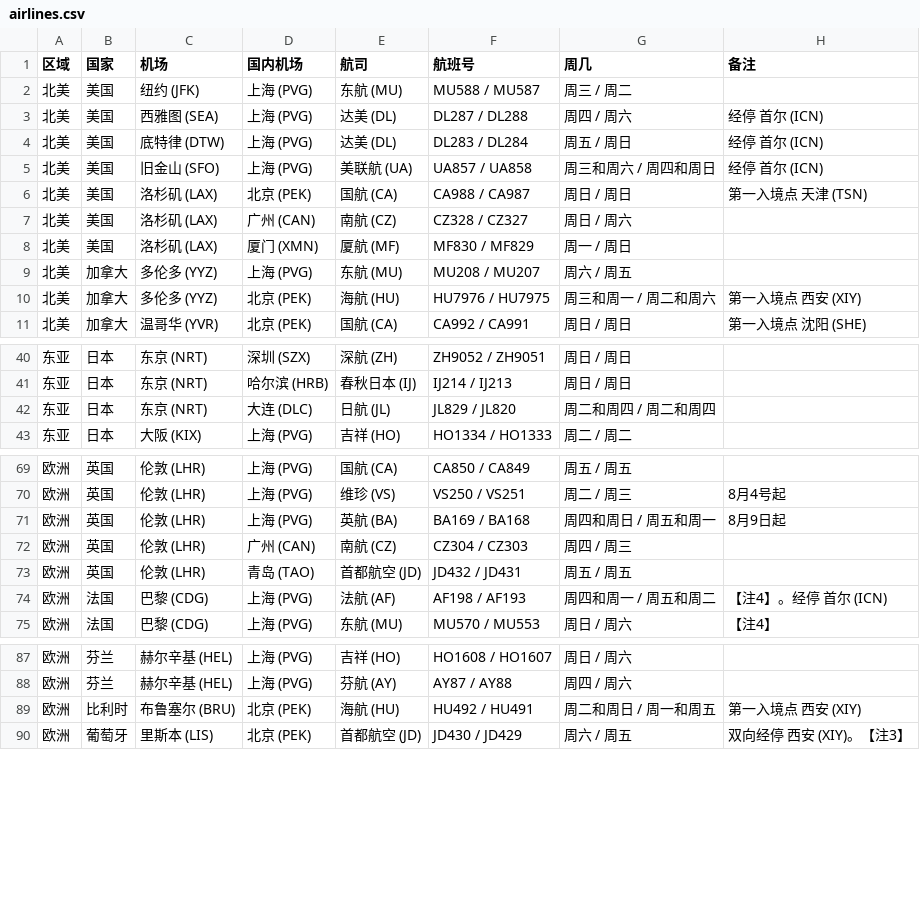
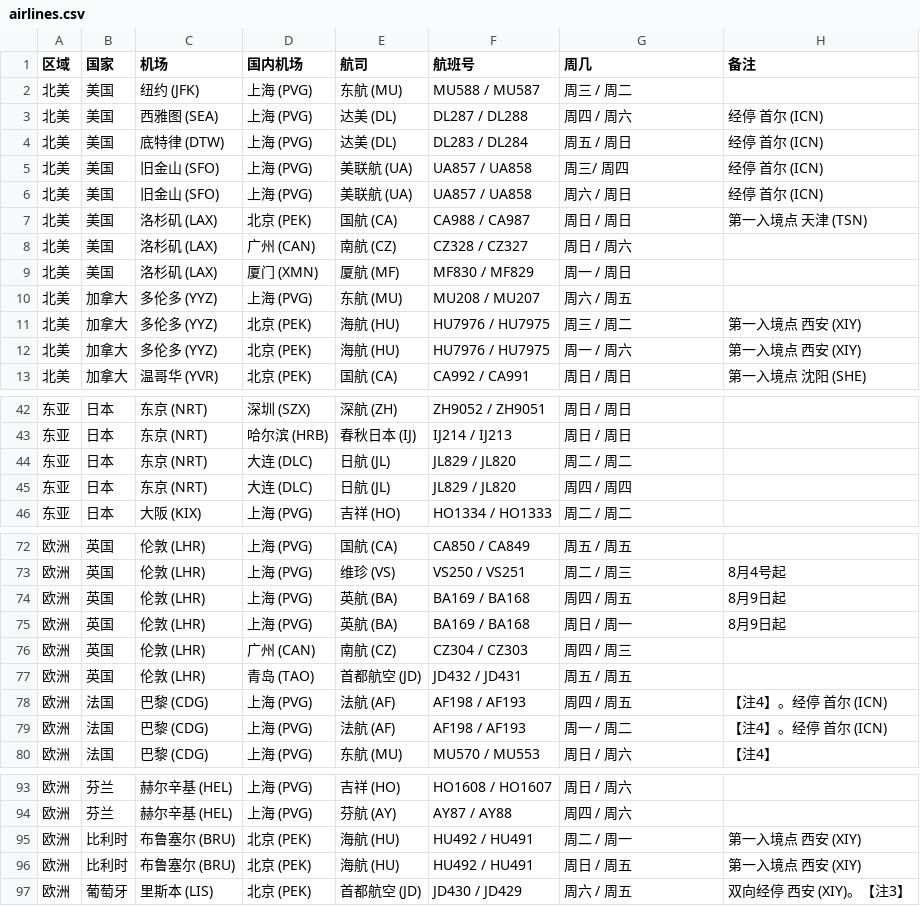
Before and after one commit to USCreditCardGuide/airlines-to-china-covid-19, a CSV file: airlines.csv, drawn as a sheet; only a part is shown, gaps mark what is left out; the diff covers the shown part only.

Commit message:
Update airlines.csv

```diff
--- a/airlines.csv
+++ b/airlines.csv
@@ -4,3 +4,4 @@
 北美,美国,底特律 (DTW),上海 (PVG),达美 (DL),DL283 / DL284,周五 / 周日,经停 首尔 (ICN)
-北美,美国,旧金山 (SFO),上海 (PVG),美联航 (UA),UA857 / UA858,周三和周六 / 周四和周日,经停 首尔 (ICN)
+北美,美国,旧金山 (SFO),上海 (PVG),美联航 (UA),UA857 / UA858,周三/ 周四,经停 首尔 (ICN)
+北美,美国,旧金山 (SFO),上海 (PVG),美联航 (UA),UA857 / UA858,周六 / 周日,经停 首尔 (ICN)
 北美,美国,洛杉矶 (LAX),北京 (PEK),国航 (CA),CA988 / CA987,周日 / 周日,第一入境点 天津 (TSN)
@@ -9,3 +10,4 @@
 北美,加拿大,多伦多 (YYZ),上海 (PVG),东航 (MU),MU208 / MU207,周六 / 周五,
-北美,加拿大,多伦多 (YYZ),北京 (PEK),海航 (HU),HU7976 / HU7975,周三和周一 / 周二和周六,第一入境点 西安 (XIY)
+北美,加拿大,多伦多 (YYZ),北京 (PEK),海航 (HU),HU7976 / HU7975,周三 / 周二,第一入境点 西安 (XIY)
+北美,加拿大,多伦多 (YYZ),北京 (PEK),海航 (HU),HU7976 / HU7975,周一 / 周六,第一入境点 西安 (XIY)
 北美,加拿大,温哥华 (YVR),北京 (PEK),国航 (CA),CA992 / CA991,周日 / 周日,第一入境点 沈阳 (SHE)
@@ -41,3 +43,4 @@
 东亚,日本,东京 (NRT),哈尔滨 (HRB),春秋日本 (IJ),IJ214 / IJ213,周日 / 周日,
-东亚,日本,东京 (NRT),大连 (DLC),日航 (JL),JL829 / JL820,周二和周四 / 周二和周四,
+东亚,日本,东京 (NRT),大连 (DLC),日航 (JL),JL829 / JL820,周二 / 周二,
+东亚,日本,东京 (NRT),大连 (DLC),日航 (JL),JL829 / JL820,周四 / 周四,
 东亚,日本,大阪 (KIX),上海 (PVG),吉祥 (HO),HO1334 / HO1333,周二 / 周二,
@@ -70,6 +73,8 @@
 欧洲,英国,伦敦 (LHR),上海 (PVG),维珍 (VS),VS250 / VS251,周二 / 周三,8月4号起
-欧洲,英国,伦敦 (LHR),上海 (PVG),英航 (BA),BA169 / BA168,周四和周日 / 周五和周一,8月9日起
+欧洲,英国,伦敦 (LHR),上海 (PVG),英航 (BA),BA169 / BA168,周四 / 周五,8月9日起
+欧洲,英国,伦敦 (LHR),上海 (PVG),英航 (BA),BA169 / BA168,周日 / 周一,8月9日起
 欧洲,英国,伦敦 (LHR),广州 (CAN),南航 (CZ),CZ304 / CZ303,周四 / 周三,
 欧洲,英国,伦敦 (LHR),青岛 (TAO),首都航空 (JD),JD432 / JD431,周五 / 周五,
-欧洲,法国,巴黎 (CDG),上海 (PVG),法航 (AF),AF198 / AF193,周四和周一 / 周五和周二,【注4】。经停 首尔 (ICN)
+欧洲,法国,巴黎 (CDG),上海 (PVG),法航 (AF),AF198 / AF193,周四 / 周五,【注4】。经停 首尔 (ICN)
+欧洲,法国,巴黎 (CDG),上海 (PVG),法航 (AF),AF198 / AF193,周一 / 周二,【注4】。经停 首尔 (ICN)
 欧洲,法国,巴黎 (CDG),上海 (PVG),东航 (MU),MU570 / MU553,周日 / 周六,【注4】
@@ -88,3 +94,4 @@
 欧洲,芬兰,赫尔辛基 (HEL),上海 (PVG),芬航 (AY),AY87 / AY88,周四 / 周六,
-欧洲,比利时,布鲁塞尔 (BRU),北京 (PEK),海航 (HU),HU492 / HU491,周二和周日 / 周一和周五,第一入境点 西安 (XIY)
+欧洲,比利时,布鲁塞尔 (BRU),北京 (PEK),海航 (HU),HU492 / HU491,周二 / 周一,第一入境点 西安 (XIY)
+欧洲,比利时,布鲁塞尔 (BRU),北京 (PEK),海航 (HU),HU492 / HU491,周日 / 周五,第一入境点 西安 (XIY)
 欧洲,葡萄牙,里斯本 (LIS),北京 (PEK),首都航空 (JD),JD430 / JD429,周六 / 周五,双向经停 西安 (XIY)。【注3】
```
Also changed, not shown: 1 added row and 1 edited cell elsewhere in this file.
